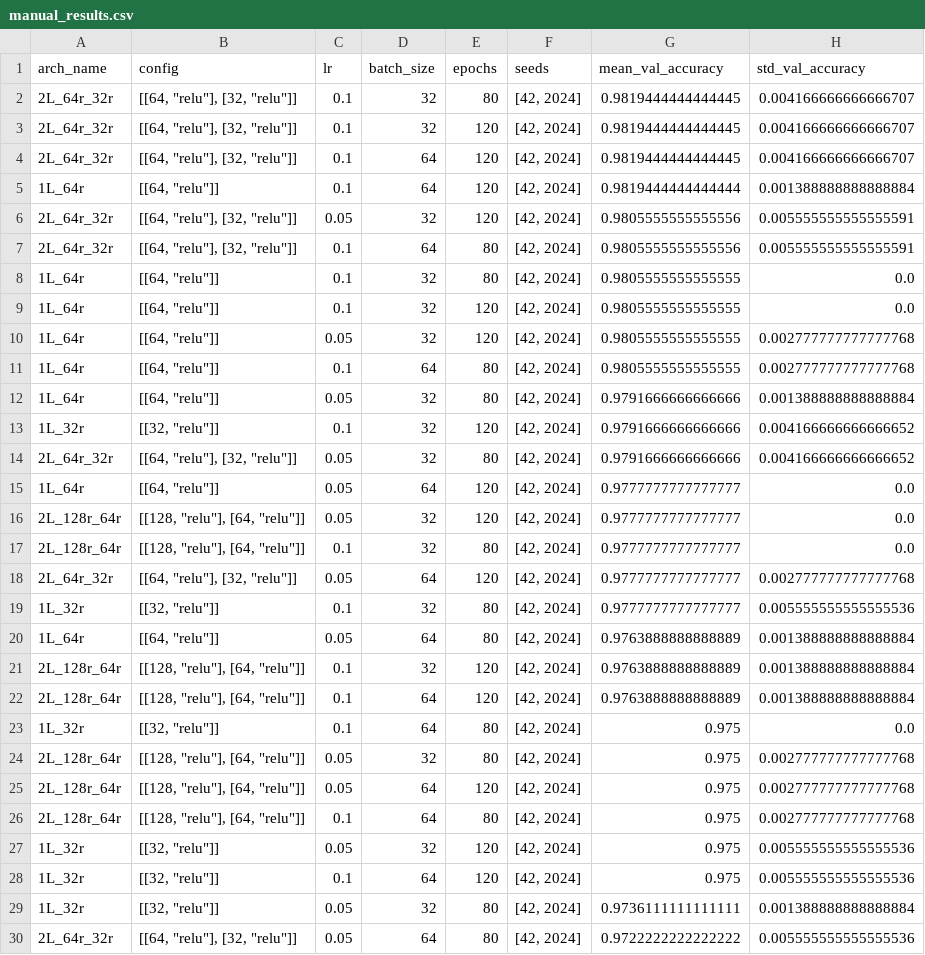
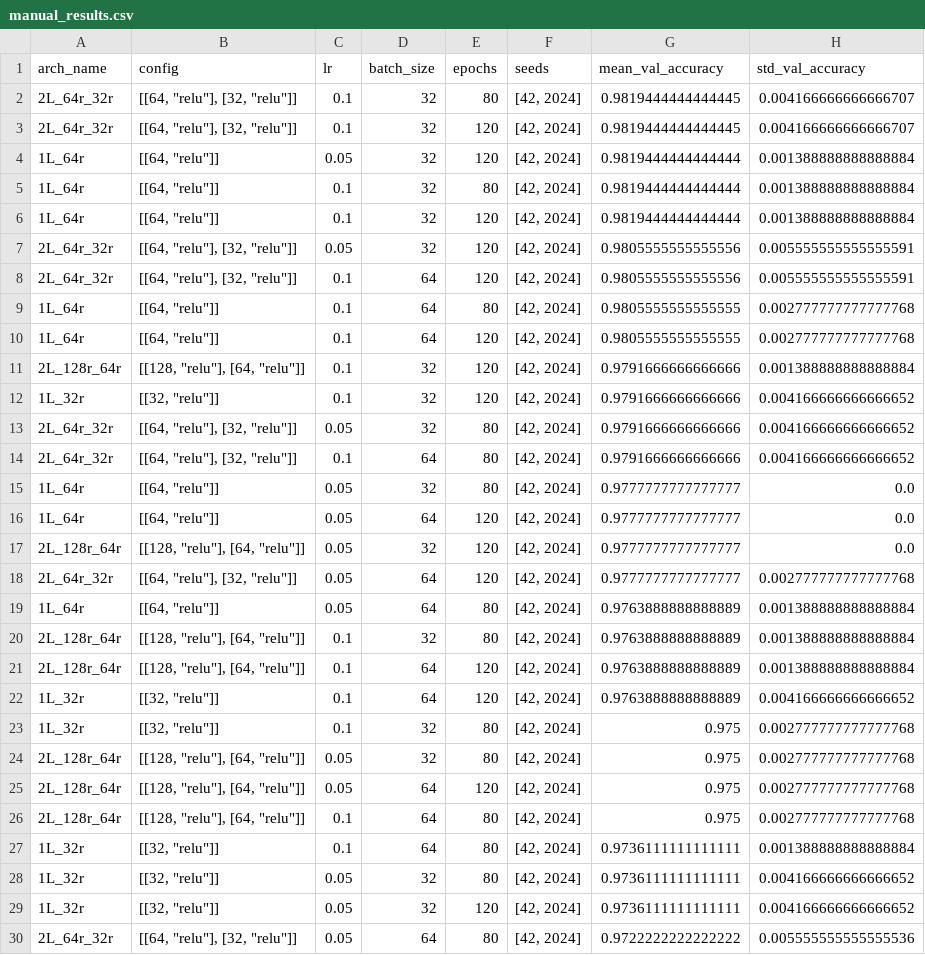
Before and after one commit to PalPalych5/nstu-practice-spring-2026, a CSV file: students/kudryavcev/lesson3/results/manual_results.csv, drawn as a sheet; only a part is shown; the diff covers the shown part only.

```diff
--- a/students/kudryavcev/lesson3/results/manual_results.csv
+++ b/students/kudryavcev/lesson3/results/manual_results.csv
@@ -3,22 +3,22 @@ arch_name,config,lr,batch_size,epochs,seeds,mean_val_accuracy,std_val_accuracy
 2L_64r_32r,"[[64, ""relu""], [32, ""relu""]]",0.1,32,120,"[42, 2024]",0.9819444444444445,0.004166666666666707
-2L_64r_32r,"[[64, ""relu""], [32, ""relu""]]",0.1,64,120,"[42, 2024]",0.9819444444444445,0.004166666666666707
-1L_64r,"[[64, ""relu""]]",0.1,64,120,"[42, 2024]",0.9819444444444444,0.001388888888888884
+1L_64r,"[[64, ""relu""]]",0.05,32,120,"[42, 2024]",0.9819444444444444,0.001388888888888884
+1L_64r,"[[64, ""relu""]]",0.1,32,80,"[42, 2024]",0.9819444444444444,0.001388888888888884
+1L_64r,"[[64, ""relu""]]",0.1,32,120,"[42, 2024]",0.9819444444444444,0.001388888888888884
 2L_64r_32r,"[[64, ""relu""], [32, ""relu""]]",0.05,32,120,"[42, 2024]",0.9805555555555556,0.005555555555555591
-2L_64r_32r,"[[64, ""relu""], [32, ""relu""]]",0.1,64,80,"[42, 2024]",0.9805555555555556,0.005555555555555591
-1L_64r,"[[64, ""relu""]]",0.1,32,80,"[42, 2024]",0.9805555555555555,0.0
-1L_64r,"[[64, ""relu""]]",0.1,32,120,"[42, 2024]",0.9805555555555555,0.0
-1L_64r,"[[64, ""relu""]]",0.05,32,120,"[42, 2024]",0.9805555555555555,0.002777777777777768
+2L_64r_32r,"[[64, ""relu""], [32, ""relu""]]",0.1,64,120,"[42, 2024]",0.9805555555555556,0.005555555555555591
 1L_64r,"[[64, ""relu""]]",0.1,64,80,"[42, 2024]",0.9805555555555555,0.002777777777777768
-1L_64r,"[[64, ""relu""]]",0.05,32,80,"[42, 2024]",0.9791666666666666,0.001388888888888884
+1L_64r,"[[64, ""relu""]]",0.1,64,120,"[42, 2024]",0.9805555555555555,0.002777777777777768
+2L_128r_64r,"[[128, ""relu""], [64, ""relu""]]",0.1,32,120,"[42, 2024]",0.9791666666666666,0.001388888888888884
 1L_32r,"[[32, ""relu""]]",0.1,32,120,"[42, 2024]",0.9791666666666666,0.004166666666666652
 2L_64r_32r,"[[64, ""relu""], [32, ""relu""]]",0.05,32,80,"[42, 2024]",0.9791666666666666,0.004166666666666652
+2L_64r_32r,"[[64, ""relu""], [32, ""relu""]]",0.1,64,80,"[42, 2024]",0.9791666666666666,0.004166666666666652
+1L_64r,"[[64, ""relu""]]",0.05,32,80,"[42, 2024]",0.9777777777777777,0.0
 1L_64r,"[[64, ""relu""]]",0.05,64,120,"[42, 2024]",0.9777777777777777,0.0
 2L_128r_64r,"[[128, ""relu""], [64, ""relu""]]",0.05,32,120,"[42, 2024]",0.9777777777777777,0.0
-2L_128r_64r,"[[128, ""relu""], [64, ""relu""]]",0.1,32,80,"[42, 2024]",0.9777777777777777,0.0
 2L_64r_32r,"[[64, ""relu""], [32, ""relu""]]",0.05,64,120,"[42, 2024]",0.9777777777777777,0.002777777777777768
-1L_32r,"[[32, ""relu""]]",0.1,32,80,"[42, 2024]",0.9777777777777777,0.005555555555555536
 1L_64r,"[[64, ""relu""]]",0.05,64,80,"[42, 2024]",0.9763888888888889,0.001388888888888884
-2L_128r_64r,"[[128, ""relu""], [64, ""relu""]]",0.1,32,120,"[42, 2024]",0.9763888888888889,0.001388888888888884
+2L_128r_64r,"[[128, ""relu""], [64, ""relu""]]",0.1,32,80,"[42, 2024]",0.9763888888888889,0.001388888888888884
 2L_128r_64r,"[[128, ""relu""], [64, ""relu""]]",0.1,64,120,"[42, 2024]",0.9763888888888889,0.001388888888888884
-1L_32r,"[[32, ""relu""]]",0.1,64,80,"[42, 2024]",0.975,0.0
+1L_32r,"[[32, ""relu""]]",0.1,64,120,"[42, 2024]",0.9763888888888889,0.004166666666666652
+1L_32r,"[[32, ""relu""]]",0.1,32,80,"[42, 2024]",0.975,0.002777777777777768
 2L_128r_64r,"[[128, ""relu""], [64, ""relu""]]",0.05,32,80,"[42, 2024]",0.975,0.002777777777777768
@@ -26,5 +26,5 @@ arch_name,config,lr,batch_size,epochs,seeds,mean_val_accuracy,std_val_accuracy
 2L_128r_64r,"[[128, ""relu""], [64, ""relu""]]",0.1,64,80,"[42, 2024]",0.975,0.002777777777777768
-1L_32r,"[[32, ""relu""]]",0.05,32,120,"[42, 2024]",0.975,0.005555555555555536
-1L_32r,"[[32, ""relu""]]",0.1,64,120,"[42, 2024]",0.975,0.005555555555555536
-1L_32r,"[[32, ""relu""]]",0.05,32,80,"[42, 2024]",0.9736111111111111,0.001388888888888884
+1L_32r,"[[32, ""relu""]]",0.1,64,80,"[42, 2024]",0.9736111111111111,0.001388888888888884
+1L_32r,"[[32, ""relu""]]",0.05,32,80,"[42, 2024]",0.9736111111111111,0.004166666666666652
+1L_32r,"[[32, ""relu""]]",0.05,32,120,"[42, 2024]",0.9736111111111111,0.004166666666666652
 2L_64r_32r,"[[64, ""relu""], [32, ""relu""]]",0.05,64,80,"[42, 2024]",0.9722222222222222,0.005555555555555536
```
Also changed, not shown: 1 added row, 1 removed row and 4 edited cells elsewhere in this file, 11 other files.
